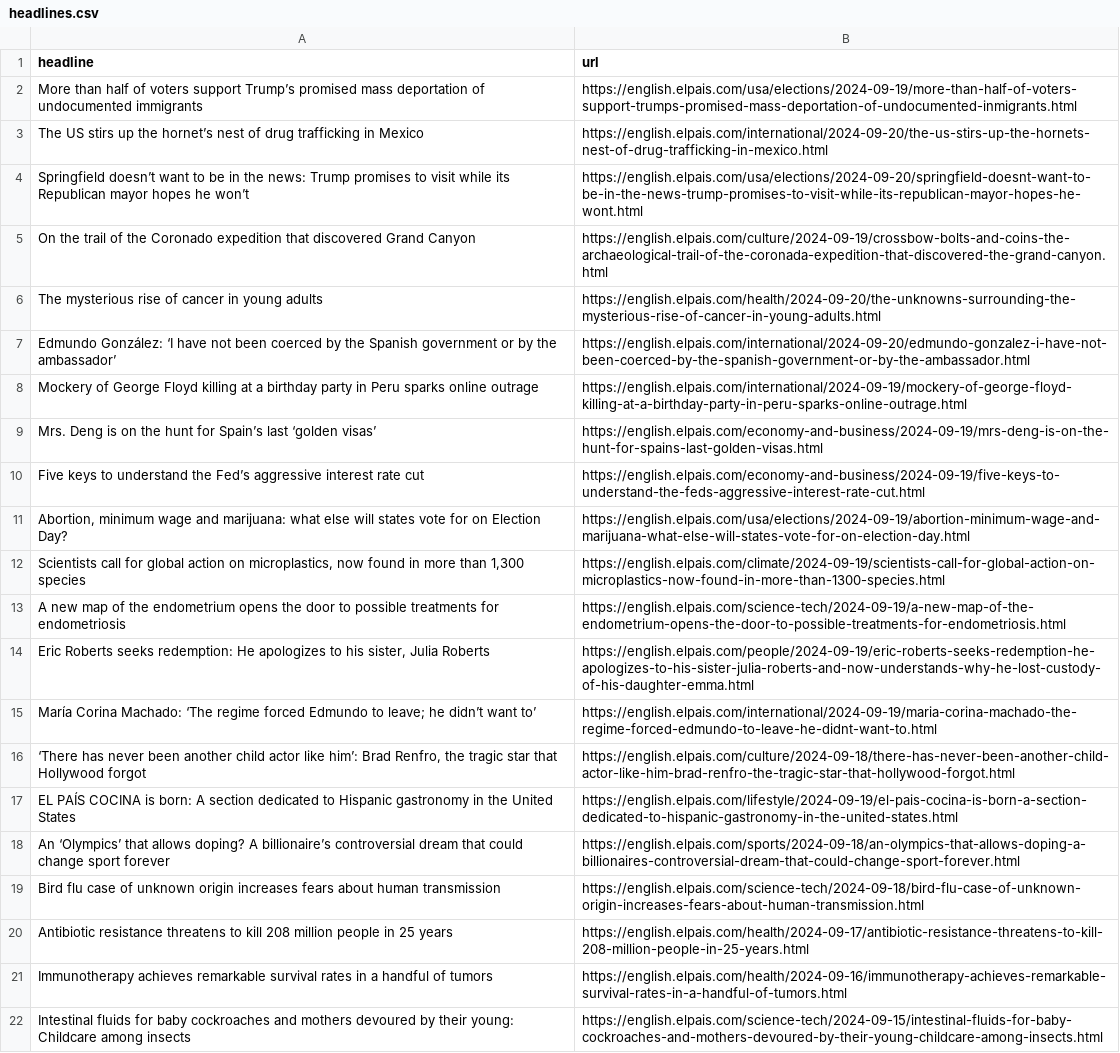
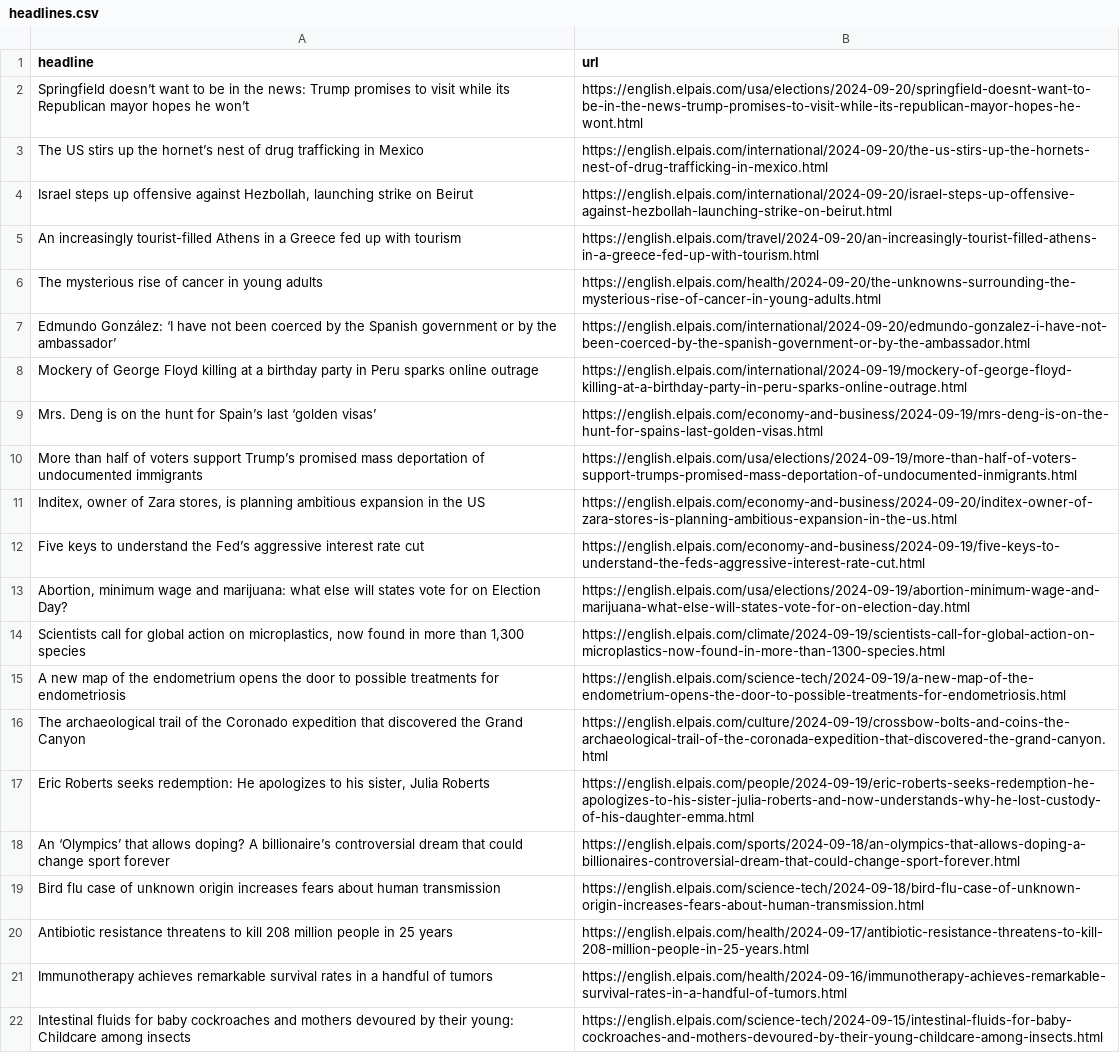
Before and after one commit to LisaMEckardt/el-pais-autoscraper, a CSV file: headlines.csv, drawn as a sheet; only a part is shown.

```diff
--- a/headlines.csv
+++ b/headlines.csv
@@ -1,6 +1,6 @@
 headline,url
-More than half of voters support Trump’s promised mass deportation of undocumented immigrants ,https://english.elpais.com/usa/elections/2024-09-19/more-than-half-of-voters-support-trumps-promised-mass-deportation-of-undocumented-inmigrants.html
+Springfield doesn’t want to be in the news: Trump promises to visit while its Republican mayor hopes he won’t,https://english.elpais.com/usa/elections/2024-09-20/springfield-doesnt-want-to-be-in-the-news-trump-promises-to-visit-while-its-republican-mayor-hopes-he-wont.html
 The US stirs up the hornet’s nest of drug trafficking in Mexico,https://english.elpais.com/international/2024-09-20/the-us-stirs-up-the-hornets-nest-of-drug-trafficking-in-mexico.html
-Springfield doesn’t want to be in the news: Trump promises to visit while its Republican mayor hopes he won’t,https://english.elpais.com/usa/elections/2024-09-20/springfield-doesnt-want-to-be-in-the-news-trump-promises-to-visit-while-its-republican-mayor-hopes-he-wont.html
-On the trail of the Coronado expedition that discovered Grand Canyon,https://english.elpais.com/culture/2024-09-19/crossbow-bolts-and-coins-the-archaeological-trail-of-the-coronada-expedition-that-discovered-the-grand-canyon.html
+"Israel steps up offensive against Hezbollah, launching strike on Beirut",https://english.elpais.com/international/2024-09-20/israel-steps-up-offensive-against-hezbollah-launching-strike-on-beirut.html
+An increasingly tourist-filled Athens in a Greece fed up with tourism,https://english.elpais.com/travel/2024-09-20/an-increasingly-tourist-filled-athens-in-a-greece-fed-up-with-tourism.html
 The mysterious rise of cancer in young adults,https://english.elpais.com/health/2024-09-20/the-unknowns-surrounding-the-mysterious-rise-of-cancer-in-young-adults.html
@@ -9,2 +9,4 @@ Mockery of George Floyd killing at a birthday party in Peru sparks online outrag
 Mrs. Deng is on the hunt for Spain’s last ‘golden visas’,https://english.elpais.com/economy-and-business/2024-09-19/mrs-deng-is-on-the-hunt-for-spains-last-golden-visas.html
+More than half of voters support Trump’s promised mass deportation of undocumented immigrants ,https://english.elpais.com/usa/elections/2024-09-19/more-than-half-of-voters-support-trumps-promised-mass-deportation-of-undocumented-inmigrants.html
+"Inditex, owner of Zara stores, is planning ambitious expansion in the US",https://english.elpais.com/economy-and-business/2024-09-20/inditex-owner-of-zara-stores-is-planning-ambitious-expansion-in-the-us.html
 Five keys to understand the Fed’s aggressive interest rate cut,https://english.elpais.com/economy-and-business/2024-09-19/five-keys-to-understand-the-feds-aggressive-interest-rate-cut.html
@@ -13,6 +15,4 @@ Five keys to understand the Fed’s aggressive interest rate cut,https://english
 A new map of the endometrium opens the door to possible treatments for endometriosis,https://english.elpais.com/science-tech/2024-09-19/a-new-map-of-the-endometrium-opens-the-door-to-possible-treatments-for-endometriosis.html
+The archaeological trail of the Coronado expedition that discovered the Grand Canyon,https://english.elpais.com/culture/2024-09-19/crossbow-bolts-and-coins-the-archaeological-trail-of-the-coronada-expedition-that-discovered-the-grand-canyon.html
 "Eric Roberts seeks redemption: He apologizes to his sister, Julia Roberts",https://english.elpais.com/people/2024-09-19/eric-roberts-seeks-redemption-he-apologizes-to-his-sister-julia-roberts-and-now-understands-why-he-lost-custody-of-his-daughter-emma.html
-María Corina Machado: ‘The regime forced Edmundo to leave; he didn’t want to’,https://english.elpais.com/international/2024-09-19/maria-corina-machado-the-regime-forced-edmundo-to-leave-he-didnt-want-to.html
-"‘There has never been another child actor like him’: Brad Renfro, the tragic star that Hollywood forgot",https://english.elpais.com/culture/2024-09-18/there-has-never-been-another-child-actor-like-him-brad-renfro-the-tragic-star-that-hollywood-forgot.html
-EL PAÍS COCINA is born: A section dedicated to Hispanic gastronomy in the United States,https://english.elpais.com/lifestyle/2024-09-19/el-pais-cocina-is-born-a-section-dedicated-to-hispanic-gastronomy-in-the-united-states.html
 An ‘Olympics’ that allows doping? A billionaire’s controversial dream that could change sport forever,https://english.elpais.com/sports/2024-09-18/an-olympics-that-allows-doping-a-billionaires-controversial-dream-that-could-change-sport-forever.html
```
